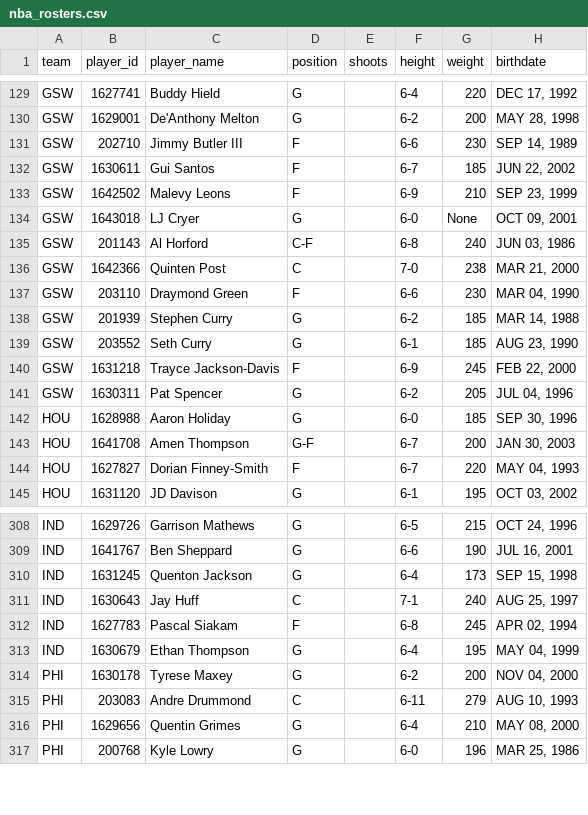
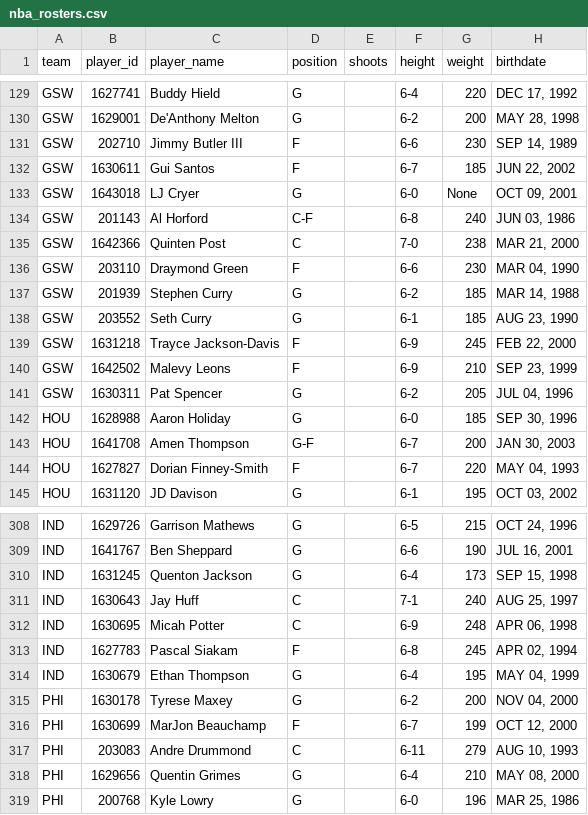
Before and after one commit to AdhiKalimuthu/bankroll-data, a CSV file: data/exports/nba_rosters.csv, drawn as a sheet; only a part is shown, gaps mark what is left out.

Commit message:
auto: exports Fri 12/26/2025 16:02:00.34

```diff
--- a/data/exports/nba_rosters.csv
+++ b/data/exports/nba_rosters.csv
@@ -132,3 +132,2 @@ GSW,202710,Jimmy Butler III,F,,6-6,230,"SEP 14, 1989"
 GSW,1630611,Gui Santos,F,,6-7,185,"JUN 22, 2002"
-GSW,1642502,Malevy Leons,F,,6-9,210,"SEP 23, 1999"
 GSW,1643018,LJ Cryer,G,,6-0,None,"OCT 09, 2001"
@@ -140,2 +139,3 @@ GSW,203552,Seth Curry,G,,6-1,185,"AUG 23, 1990"
 GSW,1631218,Trayce Jackson-Davis,F,,6-9,245,"FEB 22, 2000"
+GSW,1642502,Malevy Leons,F,,6-9,210,"SEP 23, 1999"
 GSW,1630311,Pat Spencer,G,,6-2,205,"JUL 04, 1996"
@@ -311,2 +311,3 @@ IND,1631245,Quenton Jackson,G,,6-4,173,"SEP 15, 1998"
 IND,1630643,Jay Huff,C,,7-1,240,"AUG 25, 1997"
+IND,1630695,Micah Potter,C,,6-9,248,"APR 06, 1998"
 IND,1627783,Pascal Siakam,F,,6-8,245,"APR 02, 1994"
@@ -314,2 +315,3 @@ IND,1630679,Ethan Thompson,G,,6-4,195,"MAY 04, 1999"
 PHI,1630178,Tyrese Maxey,G,,6-2,200,"NOV 04, 2000"
+PHI,1630699,MarJon Beauchamp,F,,6-7,199,"OCT 12, 2000"
 PHI,203083,Andre Drummond,C,,6-11,279,"AUG 10, 1993"
```
Also changed, not shown: data/exports/nfl_rosters.csv, data/exports/nhl_rosters.csv.
